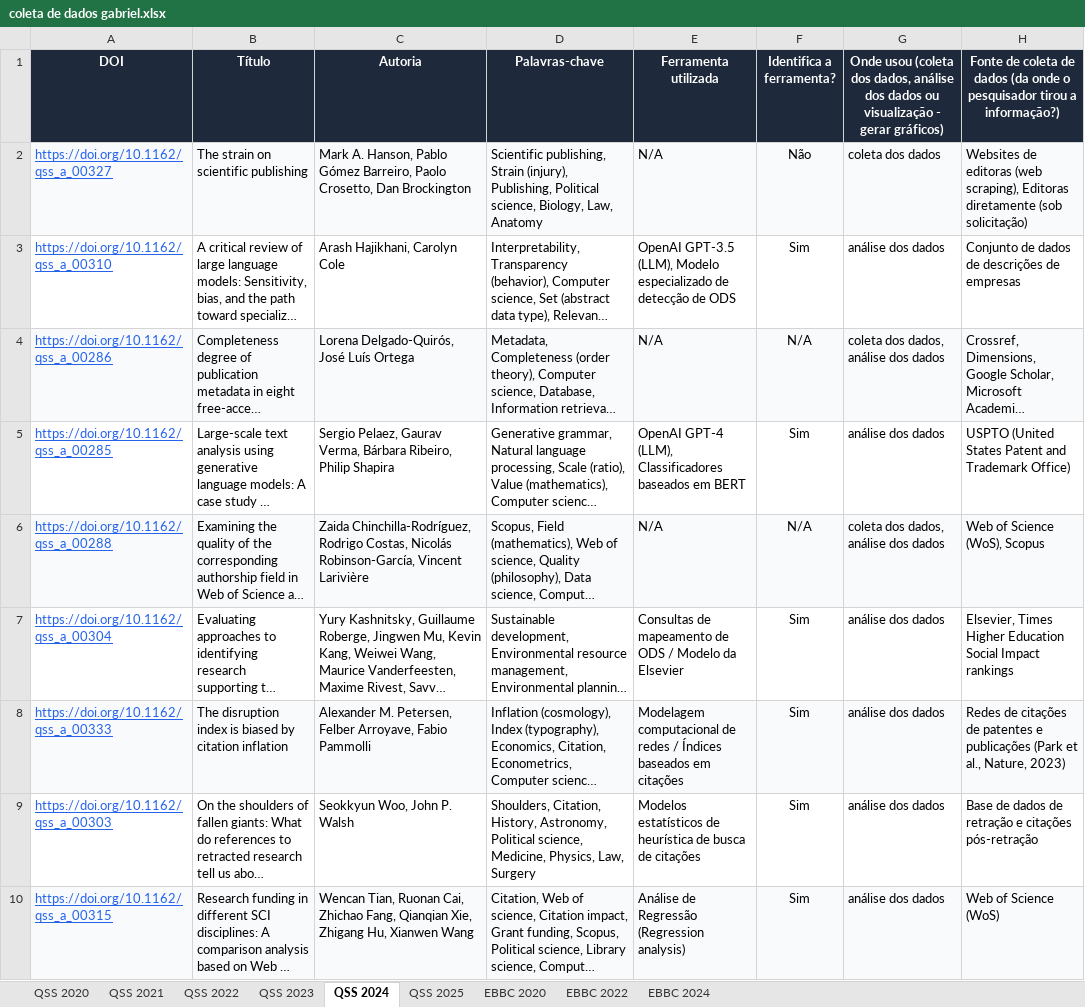
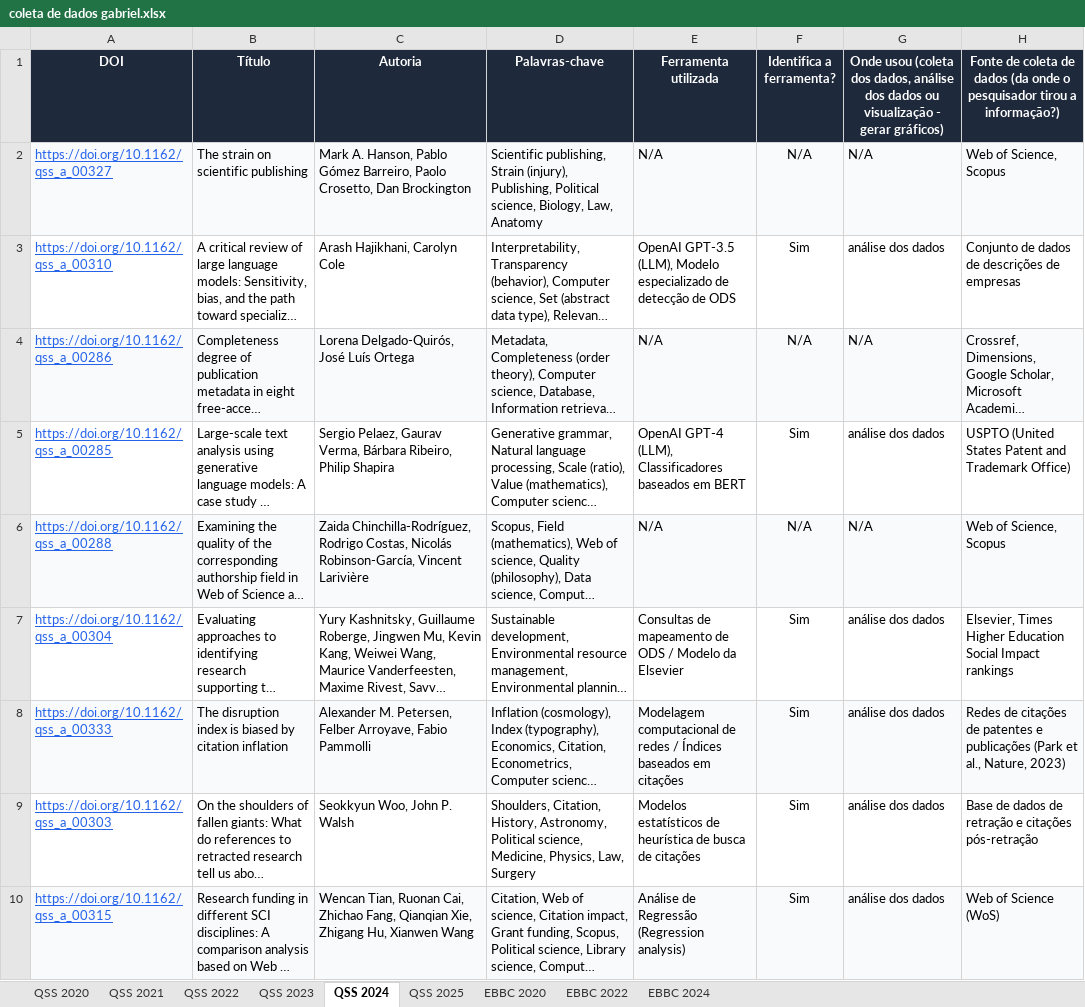
Before and after one commit to GabrielBaiano/-academic-research, an Excel workbook: coleta de dados gabriel.xlsx, sheet QSS 2024, drawn as a sheet; only a part is shown; long unchanged cells end in …; values as stored, in another font and other column widths than the file's, no borders; the diff covers the shown part only; the diff names each change by its address in the sheet, - before the commit and + after, or states it on an @@ line.

```diff
--- a/coleta de dados gabriel.xlsx (sheet QSS 2024)
+++ b/coleta de dados gabriel.xlsx (sheet QSS 2024)
-F2 (Identifica a ferramenta?): Não
+F2 (Identifica a ferramenta?): N/A
-G2: coleta dos dados
+G2: N/A
-H2: Websites de editoras (web scraping), Editoras diretamente (sob solicitação)
+H2: Web of Science, Scopus
-G4: coleta dos dados, análise dos dados
+G4: N/A
-G6: coleta dos dados, análise dos dados
+G6: N/A
-H6: Web of Science (WoS), Scopus
+H6: Web of Science, Scopus
```
Also changed, not shown: 13 edited cells elsewhere in this sheet, 8 other files.
